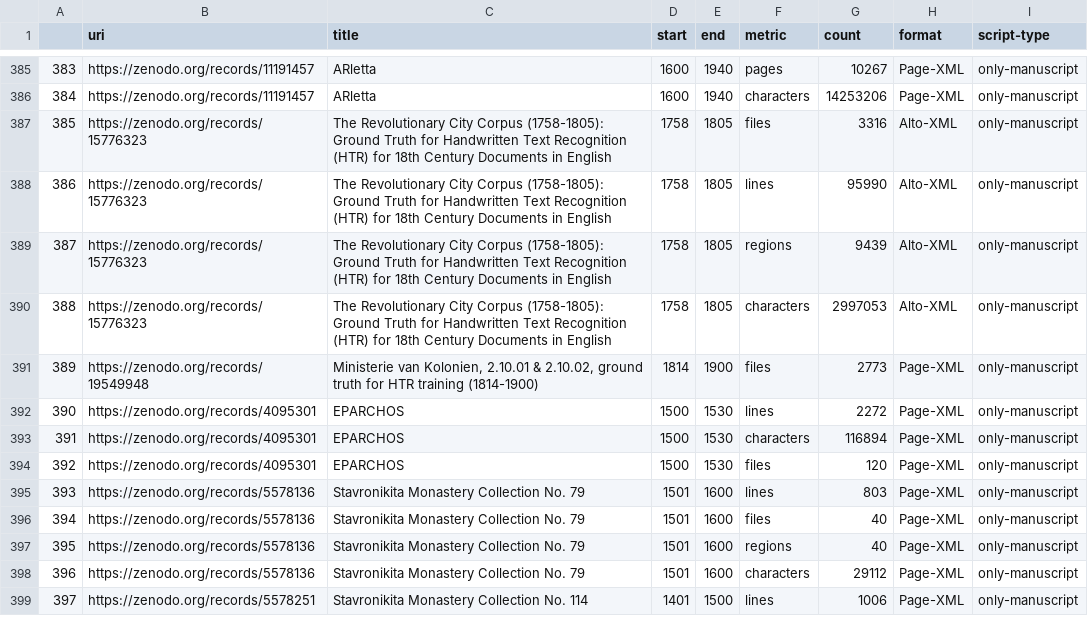
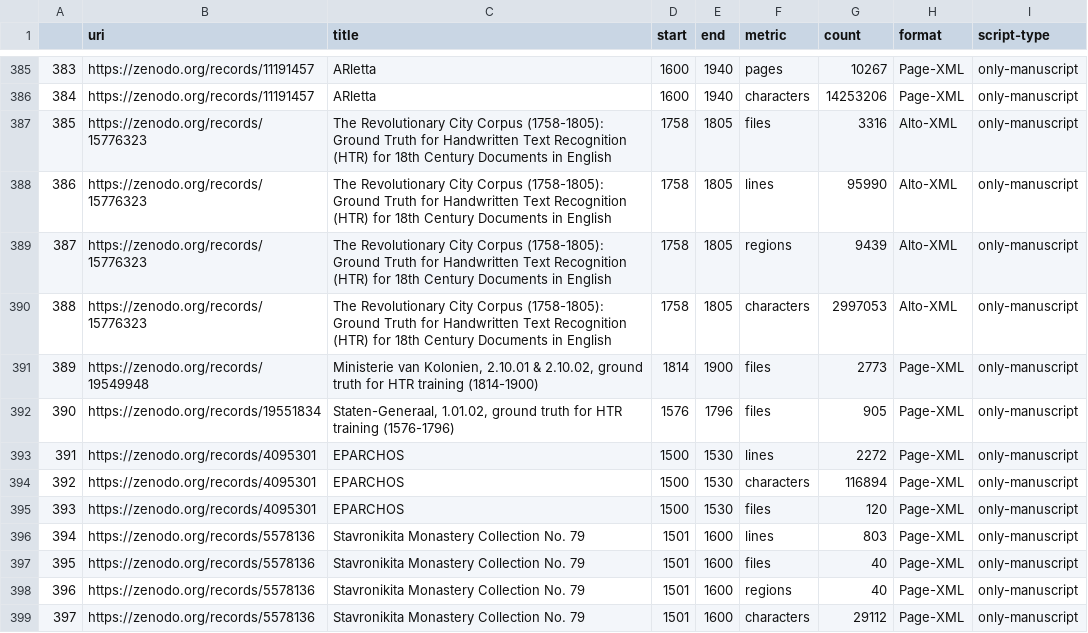
Before and after one commit to HTR-United/htr-united, a CSV file: statistics.csv, drawn as a sheet; only a part is shown, gaps mark what is left out; the shorter side is filled out with more unchanged rows; addresses are those after the commit; the diff names each change by its address in the sheet, - before the commit and + after, or states it on an @@ line.

```diff
--- a/statistics.csv
+++ b/statistics.csv
+row 392: 390 | https://zenodo.org/records/19551834 | Staten-Generaal, 1.01.02, ground truth for HTR training (1576-1796) | 1576 | 1796 | files | 905 | Page-XML | only-manuscript
@@ column A renumbered from row 393 down @@
```
Also changed, not shown: 3 other files.
